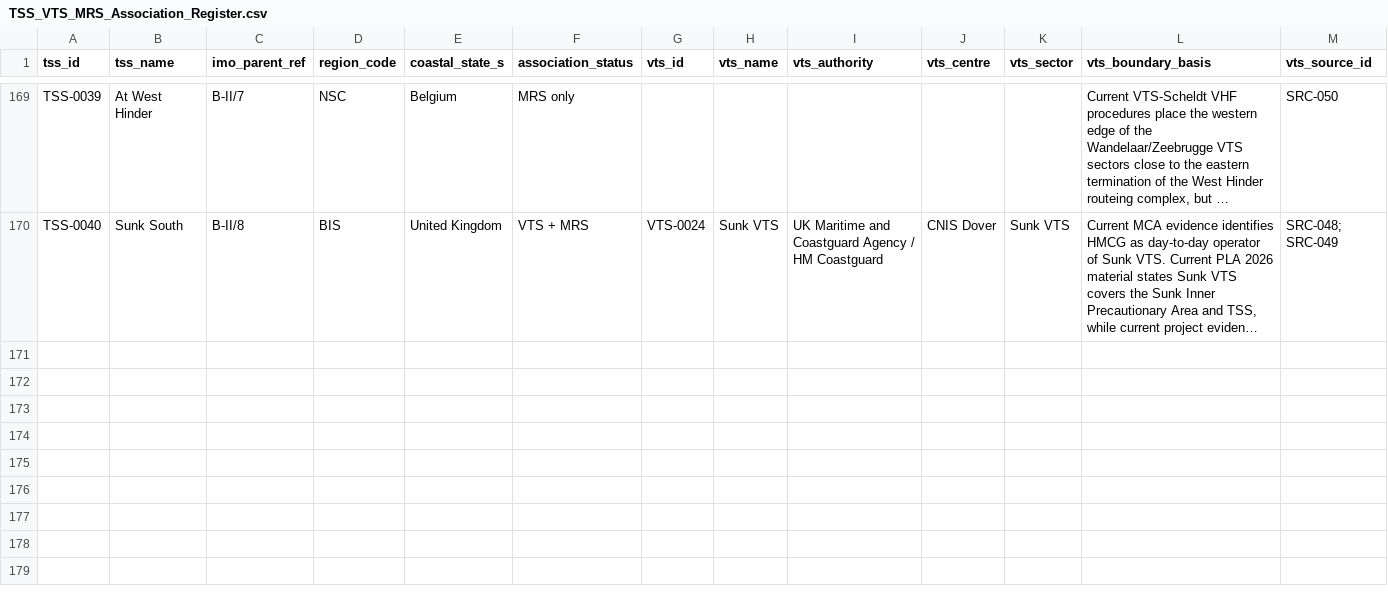
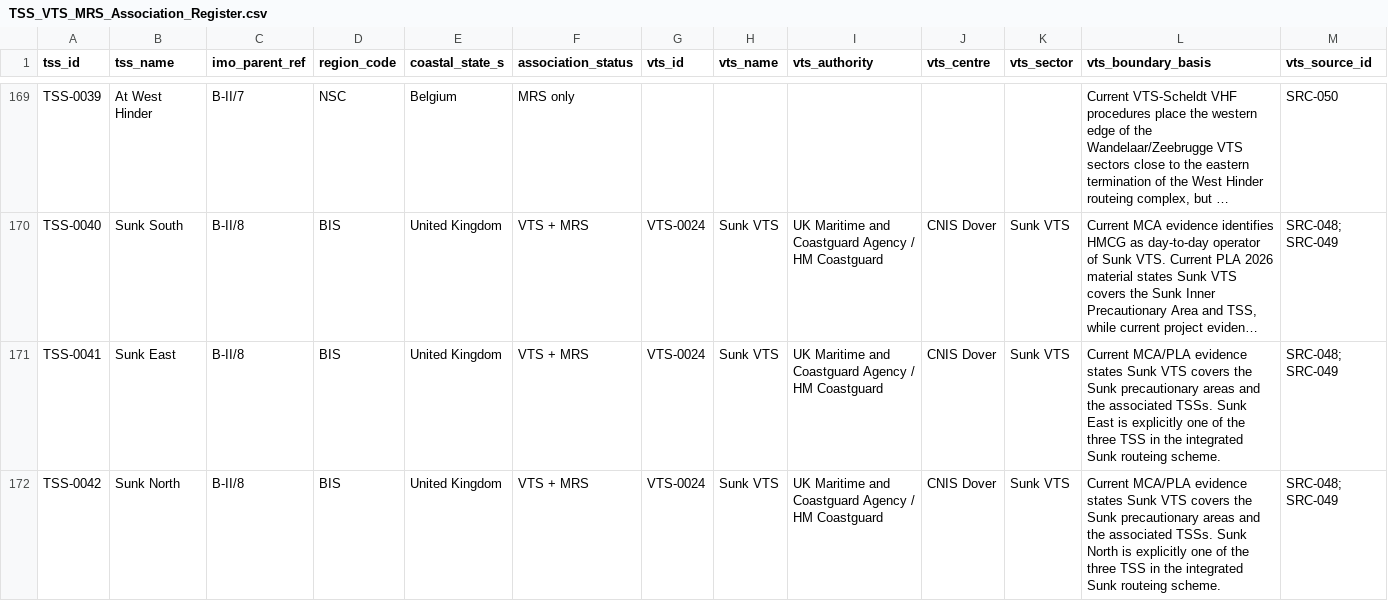
Before and after one commit to GerardP515/Global-VTS, a CSV file: data/current/TSS_VTS_MRS_Association_Register.csv, drawn as a sheet; only a part is shown, gaps mark what is left out; long unchanged cells end in …; rows hold the shown columns only; the diff covers the shown part only; the diff names each change by its address in the sheet, - before the commit and + after, or states it on an @@ line.

Commit message:
Stage 2 B09: verify TSS VTS and reporting associations

```diff
--- a/data/current/TSS_VTS_MRS_Association_Register.csv
+++ b/data/current/TSS_VTS_MRS_Association_Register.csv
+row 171: TSS-0041 | Sunk East | B-II/8 | BIS | United Kingdom | VTS + MRS | VTS-0024 | Sunk VTS | UK Maritime and Coastguard Agency / HM Coastguard | CNIS Dover | Sunk VTS | Current MCA/PLA evidence states Sunk VTS covers the Sunk precautionary areas and the associated TSSs. Sunk East is explicitly one of the three TSS in the integrated Sunk routeing scheme. | SRC-048; SRC-049
+row 172: TSS-0042 | Sunk North | B-II/8 | BIS | United Kingdom | VTS + MRS | VTS-0024 | Sunk VTS | UK Maritime and Coastguard Agency / HM Coastguard | CNIS Dover | Sunk VTS | Current MCA/PLA evidence states Sunk VTS covers the Sunk precautionary areas and the associated TSSs. Sunk North is explicitly one of the three TSS in the integrated Sunk routeing scheme. | SRC-048; SRC-049
```
Also changed, not shown: 3 added rows elsewhere in this file, 3 other files.
